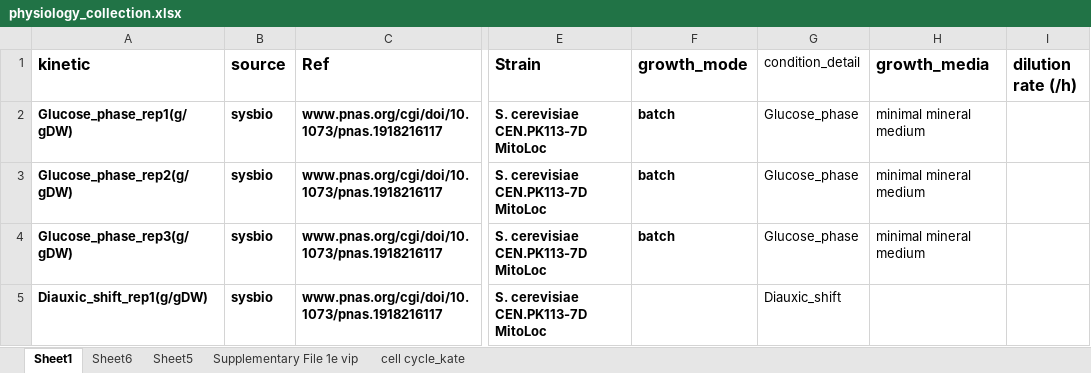
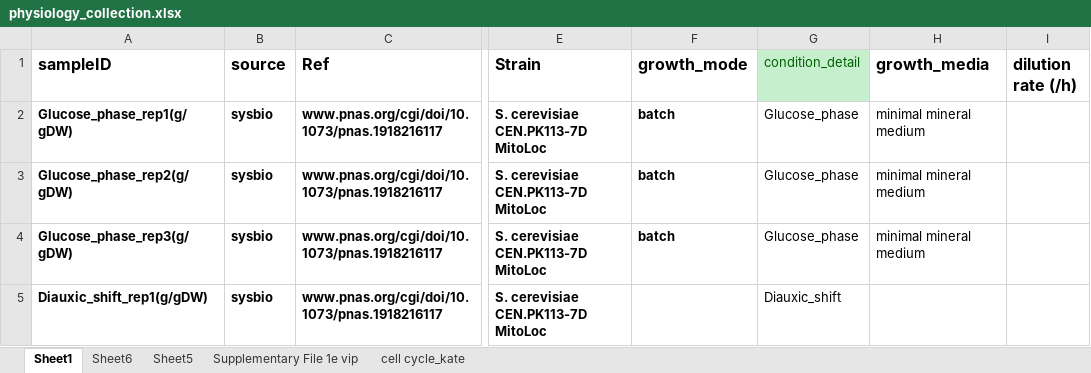
Before and after one commit to hongzhonglu/large_scale_yeast_proteomics_analysis, an Excel workbook: data/proteomics/physiology_collection.xlsx, sheet Sheet1, drawn as a sheet; only a part is shown, gaps mark what is left out; values as stored, in another font and other column widths than the file's, no borders; the diff names each change by its address in the sheet, - before the commit and + after, or states it on an @@ line.

Commit message:
fix: physiology correction

```diff
--- a/data/proteomics/physiology_collection.xlsx (sheet Sheet1)
+++ b/data/proteomics/physiology_collection.xlsx (sheet Sheet1)
-A1: kinetic
+A1: sampleID
@@ G1 fill: none → #C6EFCE, text colour: black → #006100 @@
```
Also changed, not shown: 3 other files.
